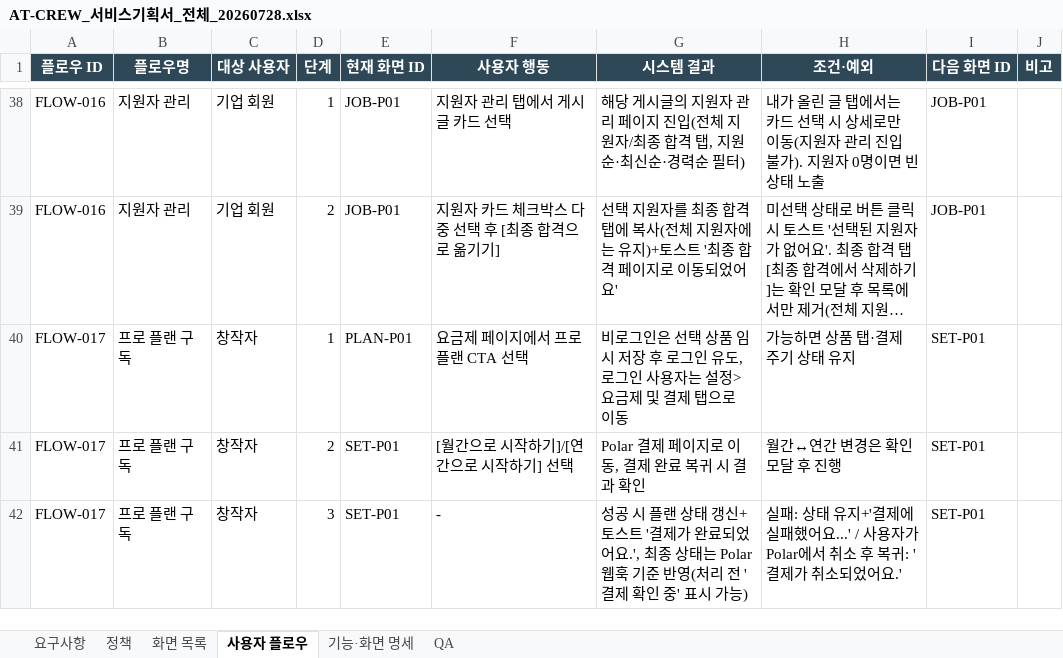
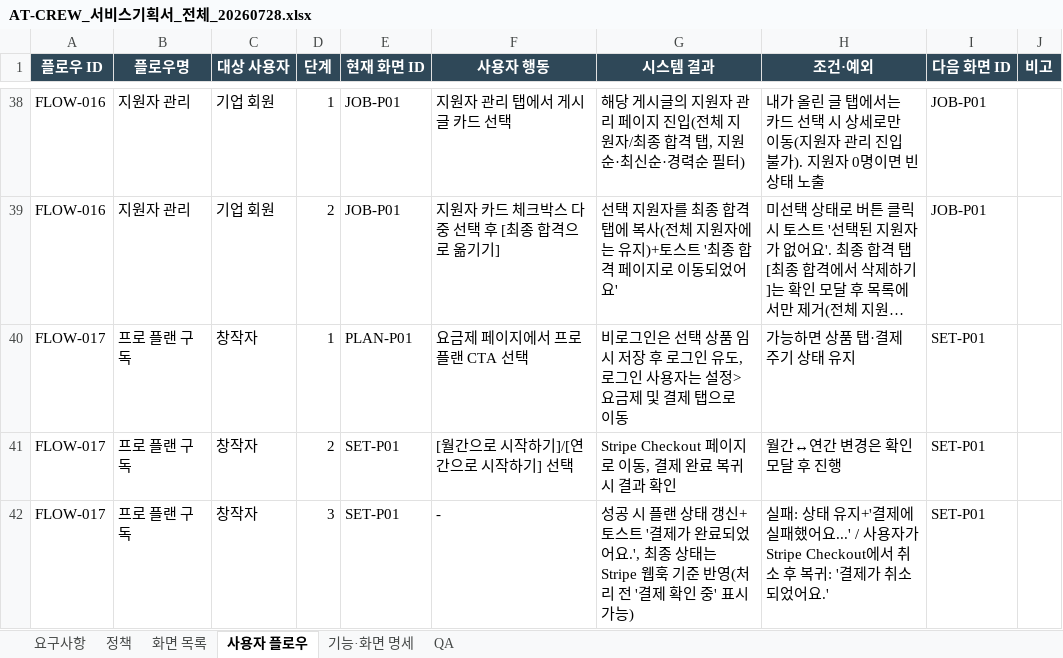
Before and after one commit to pack-in/at-crew-backend, an Excel workbook: docs/AT-CREW_서비스기획서_전체_20260728.xlsx, sheet 사용자 플로우, drawn as a sheet; only a part is shown, gaps mark what is left out; long unchanged cells end in …; values as stored, in another font and other column widths than the file's, no borders; table styles not drawn; the diff names each change by its address in the sheet, - before the commit and + after, or states it on an @@ line.

Commit message:
docs: 기획서 정본에서 Polar 잔재·원화 가격을 Stripe·USD로 정정
PG를 Polar에서 Stripe로 번복(2026-08-13)한 이후 정본 문서(xlsx)가 갱신
안 된 채로 남아있었다. 요구사항·정책·사용자 플로우·기능·화면 명세·QA
시트 전체를 검색해 Polar 언급 전부를 Stripe 기준으로 교체했다.

- 요금제 카드 가격을 현재 실제 운영가(월 $8.00, 연 $80.00/정가 $96.00)로
  교체 — 최초 Stripe 설계값($5.99/$59.99)이 아니라 MVP 단일가(PH-08)·
  연간 재개(PH-09) 반영한 값
- 구인글 업로드 권한 가격($99.99) 신규 명시 — 기존엔 값 없이 "유료 게시
  상품"이라고만 기술돼 있었음
- VAT 별도/포함 표기 삭제 — Stripe Tax 미적용, 표시가=최종 청구액
- 회원 탈퇴 정책의 "Polar Delete Customer API" → "Stripe 구독 즉시 취소,
  Customer는 보존"
- 월간↔연간 변경 모달 문구를 예약 전환에서 즉시 프로레이션 전환 기준으로
  수정 — sandbox 실측(Stripe Customer Portal이 즉시 전환+당일 프로레이션
  청구로 동작)과 일치시킴

```diff
--- a/docs/AT-CREW_서비스기획서_전체_20260728.xlsx (sheet 사용자 플로우)
+++ b/docs/AT-CREW_서비스기획서_전체_20260728.xlsx (sheet 사용자 플로우)
-G41 (시스템 결과): Polar 결제 페이지로 이동, 결제 완료 복귀 시 결과 확인
+G41 (시스템 결과): Stripe Checkout 페이지로 이동, 결제 완료 복귀 시 결과 확인
-G42 (시스템 결과): …상태는 Polar 웹훅 기…
+G42 (시스템 결과): …상태는 Stripe 웹훅 기…
-H42 (조건·예외): …용자가 Polar에서 취…
+H42 (조건·예외): …용자가 Stripe Checkout에서 취…
```
Also changed, not shown: sheet 기능·화면 명세, sheet 정책, sheet 요구사항, sheet QA.
